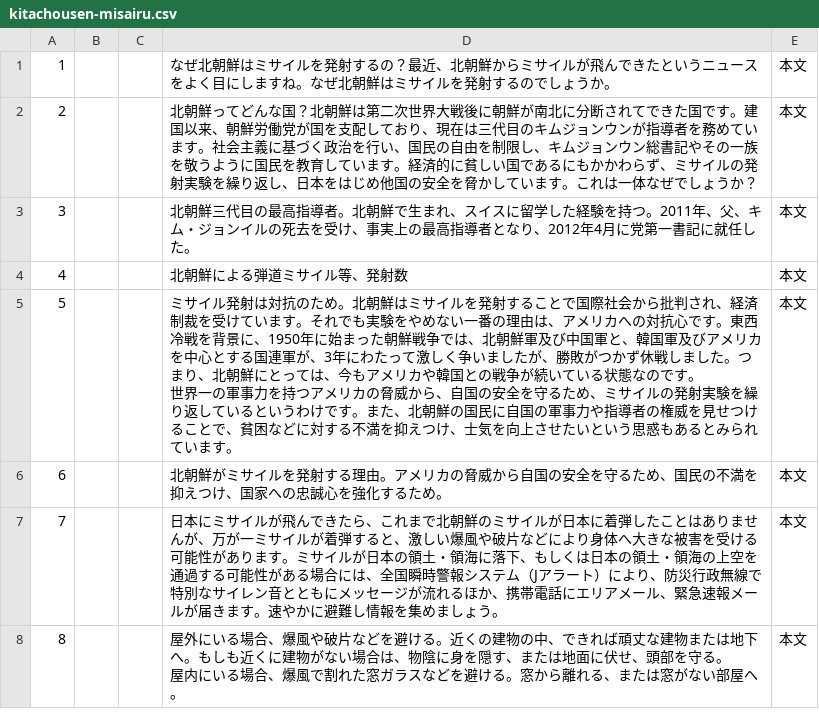
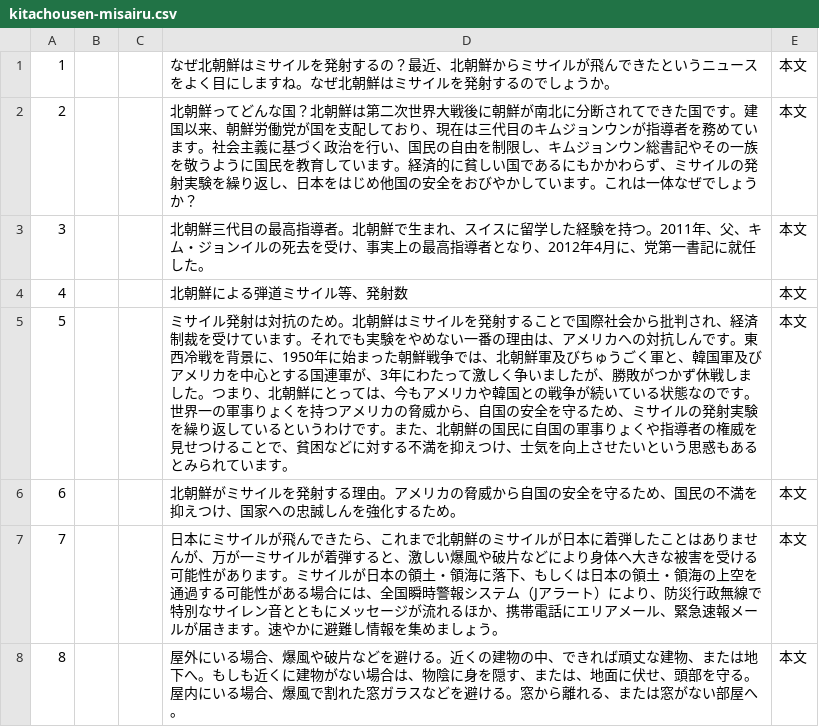
Before and after one commit to yomikaki-rgb/-, a CSV file: students_dokkai/kitachousen-misairu.csv, drawn as a sheet.

Commit message:
Update kitachousen-misairu.csv

```diff
--- a/students_dokkai/kitachousen-misairu.csv
+++ b/students_dokkai/kitachousen-misairu.csv
@@ -1,12 +1,12 @@
 1,,,なぜ北朝鮮はミサイルを発射するの？最近、北朝鮮からミサイルが飛んできたというニュースをよく目にしますね。なぜ北朝鮮はミサイルを発射するのでしょうか。,本文
-2,,,北朝鮮ってどんな国？北朝鮮は第二次世界大戦後に朝鮮が南北に分断されてできた国です。建国以来、朝鮮労働党が国を支配しており、現在は三代目のキムジョンウンが指導者を務めています。社会主義に基づく政治を行い、国民の自由を制限し、キムジョンウン総書記やその一族を敬うように国民を教育しています。経済的に貧しい国であるにもかかわらず、ミサイルの発射実験を繰り返し、日本をはじめ他国の安全を脅かしています。これは一体なぜでしょうか？,本文
-3,,,北朝鮮三代目の最高指導者。北朝鮮で生まれ、スイスに留学した経験を持つ。2011年、父、キム・ジョンイルの死去を受け、事実上の最高指導者となり、2012年4月に党第一書記に就任した。,本文
+2,,,北朝鮮ってどんな国？北朝鮮は第二次世界大戦後に朝鮮が南北に分断されてできた国です。建国以来、朝鮮労働党が国を支配しており、現在は三代目のキムジョンウンが指導者を務めています。社会主義に基づく政治を行い、国民の自由を制限し、キムジョンウン総書記やその一族を敬うように国民を教育しています。経済的に貧しい国であるにもかかわらず、ミサイルの発射実験を繰り返し、日本をはじめ他国の安全をおびやかしています。これは一体なぜでしょうか？,本文
+3,,,北朝鮮三代目の最高指導者。北朝鮮で生まれ、スイスに留学した経験を持つ。2011年、父、キム・ジョンイルの死去を受け、事実上の最高指導者となり、2012年4月に、党第一書記に就任した。,本文
 4,,,北朝鮮による弾道ミサイル等、発射数,本文
-5,,,"ミサイル発射は対抗のため。北朝鮮はミサイルを発射することで国際社会から批判され、経済制裁を受けています。それでも実験をやめない一番の理由は、アメリカへの対抗心です。東西冷戦を背景に、1950年に始まった朝鮮戦争では、北朝鮮軍及び中国軍と、韓国軍及びアメリカを中心とする国連軍が、3年にわたって激しく争いましたが、勝敗がつかず休戦しました。つまり、北朝鮮にとっては、今もアメリカや韓国との戦争が続いている状態なのです。
-
-世界一の軍事力を持つアメリカの脅威から、自国の安全を守るため、ミサイルの発射実験を繰り返しているというわけです。また、北朝鮮の国民に自国の軍事力や指導者の権威を見せつけることで、貧困などに対する不満を抑えつけ、士気を向上させたいという思惑もあるとみられています。",本文
-6,,,北朝鮮がミサイルを発射する理由。アメリカの脅威から自国の安全を守るため、国民の不満を抑えつけ、国家への忠誠心を強化するため。,本文
+5,,,"ミサイル発射は対抗のため。北朝鮮はミサイルを発射することで国際社会から批判され、経済制裁を受けています。それでも実験をやめない一番の理由は、アメリカへの対抗しんです。東西冷戦を背景に、1950年に始まった朝鮮戦争では、北朝鮮軍及びちゅうごく軍と、韓国軍及びアメリカを中心とする国連軍が、3年にわたって激しく争いましたが、勝敗がつかず休戦しました。つまり、北朝鮮にとっては、今もアメリカや韓国との戦争が続いている状態なのです。
+
+世界一の軍事りょくを持つアメリカの脅威から、自国の安全を守るため、ミサイルの発射実験を繰り返しているというわけです。また、北朝鮮の国民に自国の軍事りょくや指導者の権威を見せつけることで、貧困などに対する不満を抑えつけ、士気を向上させたいという思惑もあるとみられています。",本文
+6,,,北朝鮮がミサイルを発射する理由。アメリカの脅威から自国の安全を守るため、国民の不満を抑えつけ、国家への忠誠しんを強化するため。,本文
 7,,,日本にミサイルが飛んできたら、これまで北朝鮮のミサイルが日本に着弾したことはありませんが、万が一ミサイルが着弾すると、激しい爆風や破片などにより身体へ大きな被害を受ける可能性があります。ミサイルが日本の領土・領海に落下、もしくは日本の領土・領海の上空を通過する可能性がある場合には、全国瞬時警報システム（Jアラート）により、防災行政無線で特別なサイレン音とともにメッセージが流れるほか、携帯電話にエリアメール、緊急速報メールが届きます。速やかに避難し情報を集めましょう。,本文
-8,,,"屋外にいる場合、爆風や破片などを避ける。近くの建物の中、できれば頑丈な建物または地下へ。もしも近くに建物がない場合は、物陰に身を隠す、または地面に伏せ、頭部を守る。
-
-屋内にいる場合、爆風で割れた窓ガラスなどを避ける。窓から離れる、または窓がない部屋へ。",本文
+8,,,"屋外にいる場合、爆風や破片などを避ける。近くの建物の中、できれば頑丈な建物、または地下へ。もしも近くに建物がない場合は、物陰に身を隠す、または、地面に伏せ、頭部を守る。
+
+屋内にいる場合、爆風で割れた窓ガラスなどを避ける。窓から離れる、または窓がない部屋へ。",本文
```
